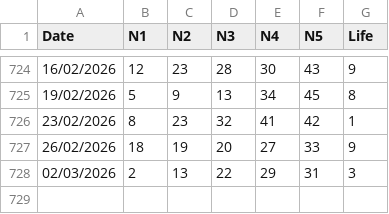
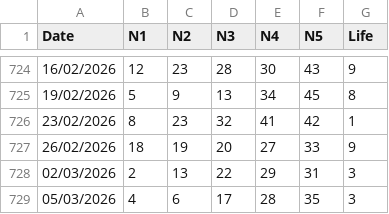
Before and after one commit to apkelepouris/predict-for-life-data, a CSV file: set_for_life.csv, drawn as a sheet; only a part is shown, gaps mark what is left out; the diff names each change by its address in the sheet, - before the commit and + after, or states it on an @@ line.

```diff
--- a/set_for_life.csv
+++ b/set_for_life.csv
+row 729: 05/03/2026 | 4 | 6 | 17 | 28 | 35 | 3
```
Also changed, not shown: 1 other file.
